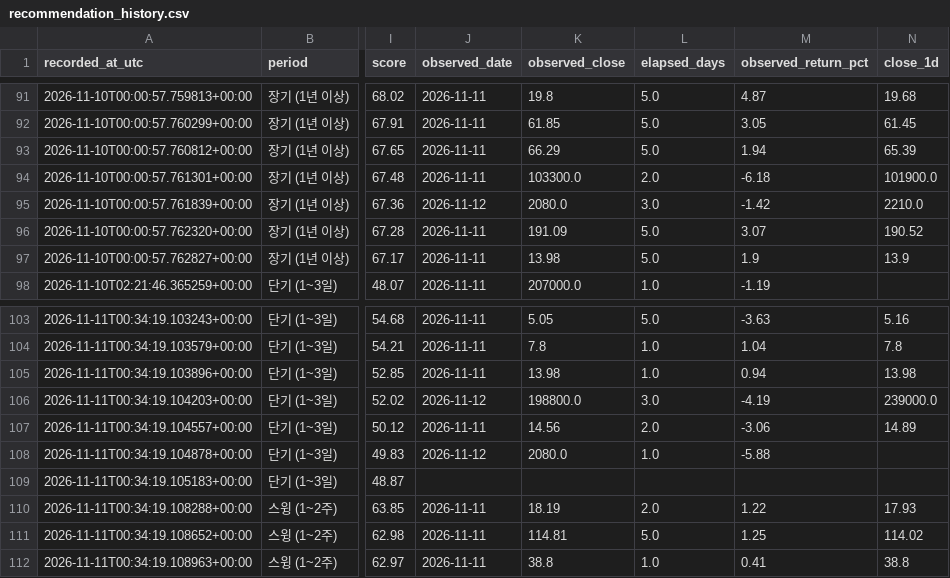
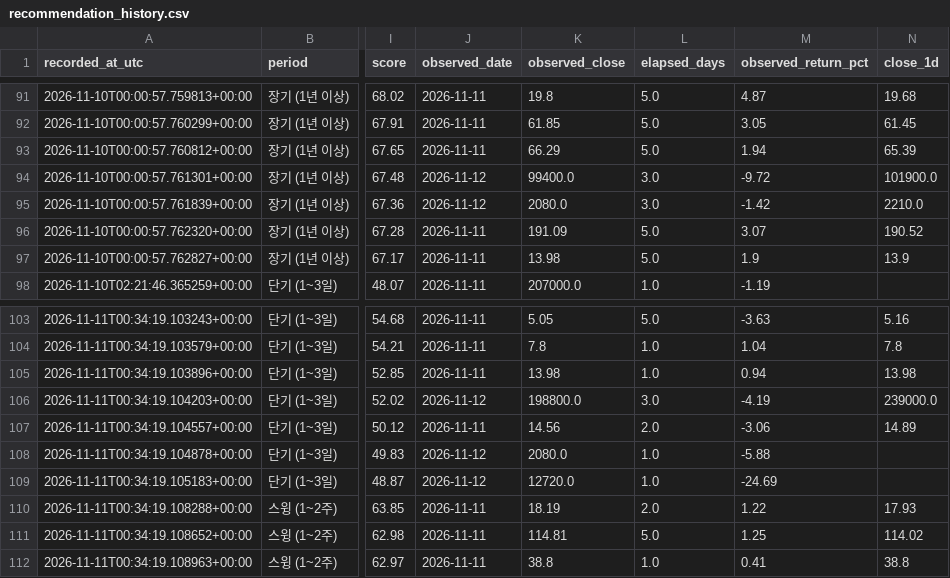
Before and after one commit to knk4304-droid/my-stock-quant, a CSV file: market_scan_data/recommendation_history.csv, drawn as a sheet; only a part is shown, gaps mark what is left out; the diff covers the shown part only; the diff names each change by its address in the sheet, - before the commit and + after, or states it on an @@ line.

```diff
--- a/market_scan_data/recommendation_history.csv
+++ b/market_scan_data/recommendation_history.csv
-J94 (observed_date): 2026-11-11
+J94 (observed_date): 2026-11-12
-K94 (observed_close): 103300.0
+K94 (observed_close): 99400.0
-L94 (elapsed_days): 2.0
+L94 (elapsed_days): 3.0
-M94 (observed_return_pct): -6.18
+M94 (observed_return_pct): -9.72
-J109 (observed_date): (empty)
+J109 (observed_date): 2026-11-12
-K109 (observed_close): (empty)
+K109 (observed_close): 12720.0
-L109 (elapsed_days): (empty)
+L109 (elapsed_days): 1.0
-M109 (observed_return_pct): (empty)
+M109 (observed_return_pct): -24.69
```
Also changed, not shown: 3 added rows and 24 edited cells elsewhere in this file, market_scan_data/last_failures.csv, 4 other files.
